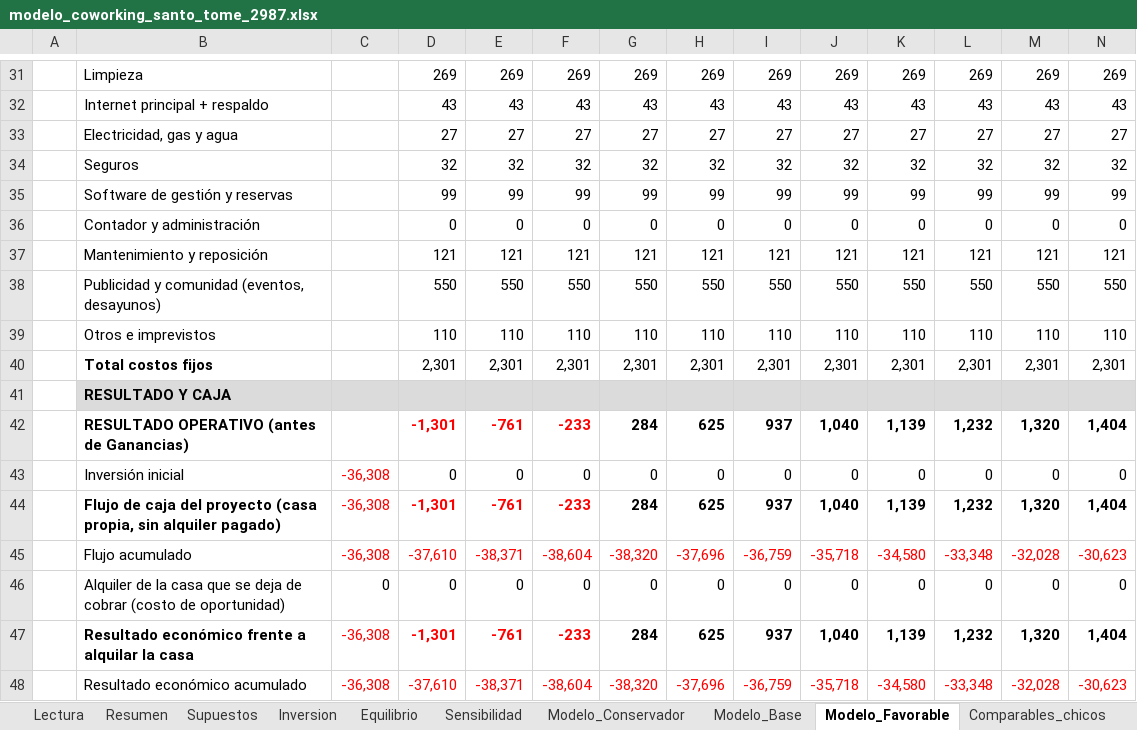
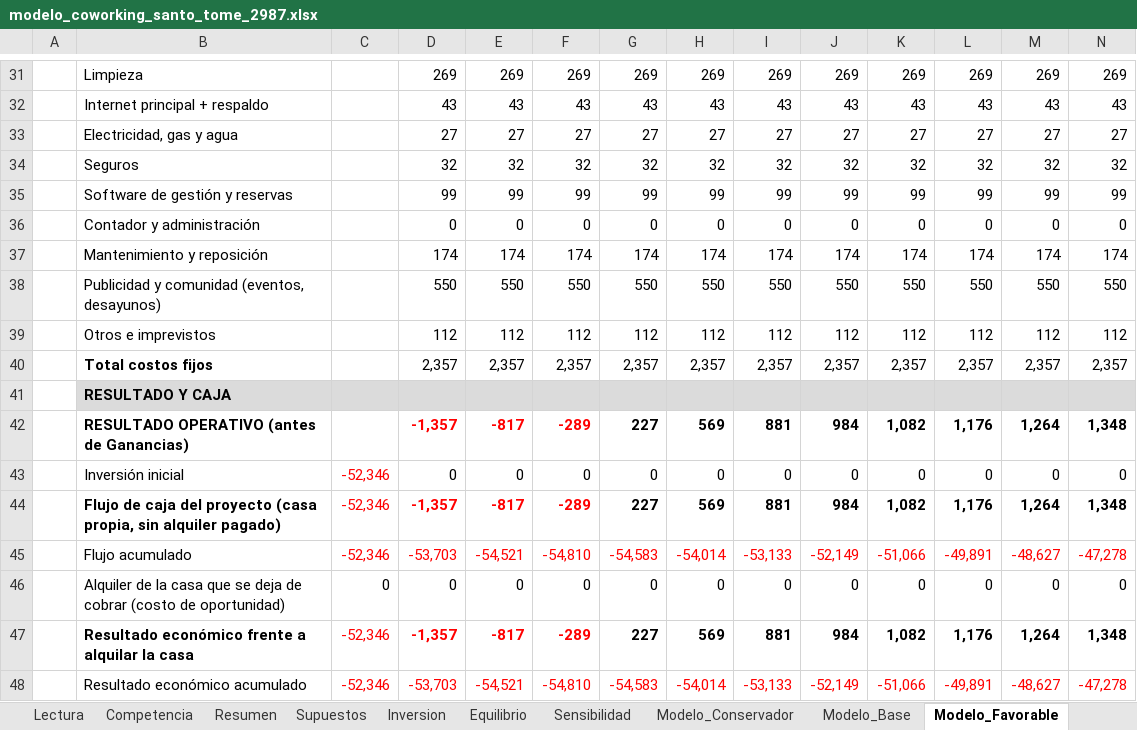
Before and after one commit to behindthemask27y/Claudetest, an Excel workbook: coworking/modelo_coworking_santo_tome_2987.xlsx, sheet Modelo_Favorable, drawn as a sheet; only a part is shown, gaps mark what is left out; values as stored, in another font and other column widths than the file's, no borders; removed rows and columns are numbered as before the commit, all else as after; rows hold the shown columns only; the diff names each change by its address in the sheet, - before the commit and + after, or states it on an @@ line.

```diff
--- a/coworking/modelo_coworking_santo_tome_2987.xlsx (sheet Modelo_Favorable)
+++ b/coworking/modelo_coworking_santo_tome_2987.xlsx (sheet Modelo_Favorable)
+sheet tab: Competencia
-row 37:  | Mantenimiento y reposición |  | 121 | 121 | 121 | 121 | 121 | 121 | 121 | 121 | 121 | 121 | 121
+row 37:  | Mantenimiento y reposición |  | 174 | 174 | 174 | 174 | 174 | 174 | 174 | 174 | 174 | 174 | 174
-row 39:  | Otros e imprevistos |  | 110 | 110 | 110 | 110 | 110 | 110 | 110 | 110 | 110 | 110 | 110
-row 40:  | Total costos fijos |  | 2,301 | 2,301 | 2,301 | 2,301 | 2,301 | 2,301 | 2,301 | 2,301 | 2,301 | 2,301 | 2,301
+row 39:  | Otros e imprevistos |  | 112 | 112 | 112 | 112 | 112 | 112 | 112 | 112 | 112 | 112 | 112
+row 40:  | Total costos fijos |  | 2,357 | 2,357 | 2,357 | 2,357 | 2,357 | 2,357 | 2,357 | 2,357 | 2,357 | 2,357 | 2,357
-row 42:  | RESULTADO OPERATIVO (antes de Ganancias) |  | -1,301 | -761 | -233 | 284 | 625 | 937 | 1,040 | 1,139 | 1,232 | 1,320 | 1,404
+row 42:  | RESULTADO OPERATIVO (antes de Ganancias) |  | -1,357 | -817 | -289 | 227 | 569 | 881 | 984 | 1,082 | 1,176 | 1,264 | 1,348
-C43: -36,308
+C43: -52,346
-row 44:  | Flujo de caja del proyecto (casa propia, sin alquiler pagado) | -36,308 | -1,301 | -761 | -233 | 284 | 625 | 937 | 1,040 | 1,139 | 1,232 | 1,320 | 1,404
-row 45:  | Flujo acumulado | -36,308 | -37,610 | -38,371 | -38,604 | -38,320 | -37,696 | -36,759 | -35,718 | -34,580 | -33,348 | -32,028 | -30,623
+row 44:  | Flujo de caja del proyecto (casa propia, sin alquiler pagado) | -52,346 | -1,357 | -817 | -289 | 227 | 569 | 881 | 984 | 1,082 | 1,176 | 1,264 | 1,348
+row 45:  | Flujo acumulado | -52,346 | -53,703 | -54,521 | -54,810 | -54,583 | -54,014 | -53,133 | -52,149 | -51,066 | -49,891 | -48,627 | -47,278
-row 47:  | Resultado económico frente a alquilar la casa | -36,308 | -1,301 | -761 | -233 | 284 | 625 | 937 | 1,040 | 1,139 | 1,232 | 1,320 | 1,404
-row 48:  | Resultado económico acumulado | -36,308 | -37,610 | -38,371 | -38,604 | -38,320 | -37,696 | -36,759 | -35,718 | -34,580 | -33,348 | -32,028 | -30,623
+row 47:  | Resultado económico frente a alquilar la casa | -52,346 | -1,357 | -817 | -289 | 227 | 569 | 881 | 984 | 1,082 | 1,176 | 1,264 | 1,348
+row 48:  | Resultado económico acumulado | -52,346 | -53,703 | -54,521 | -54,810 | -54,583 | -54,014 | -53,133 | -52,149 | -51,066 | -49,891 | -48,627 | -47,278
```
Also changed, not shown: sheet Modelo_Conservador, sheet Modelo_Base, sheet Lectura, sheet Sensibilidad, sheet Supuestos, sheet Inversion, 4 more sheets, formulas that keep their value, 4 other files.
